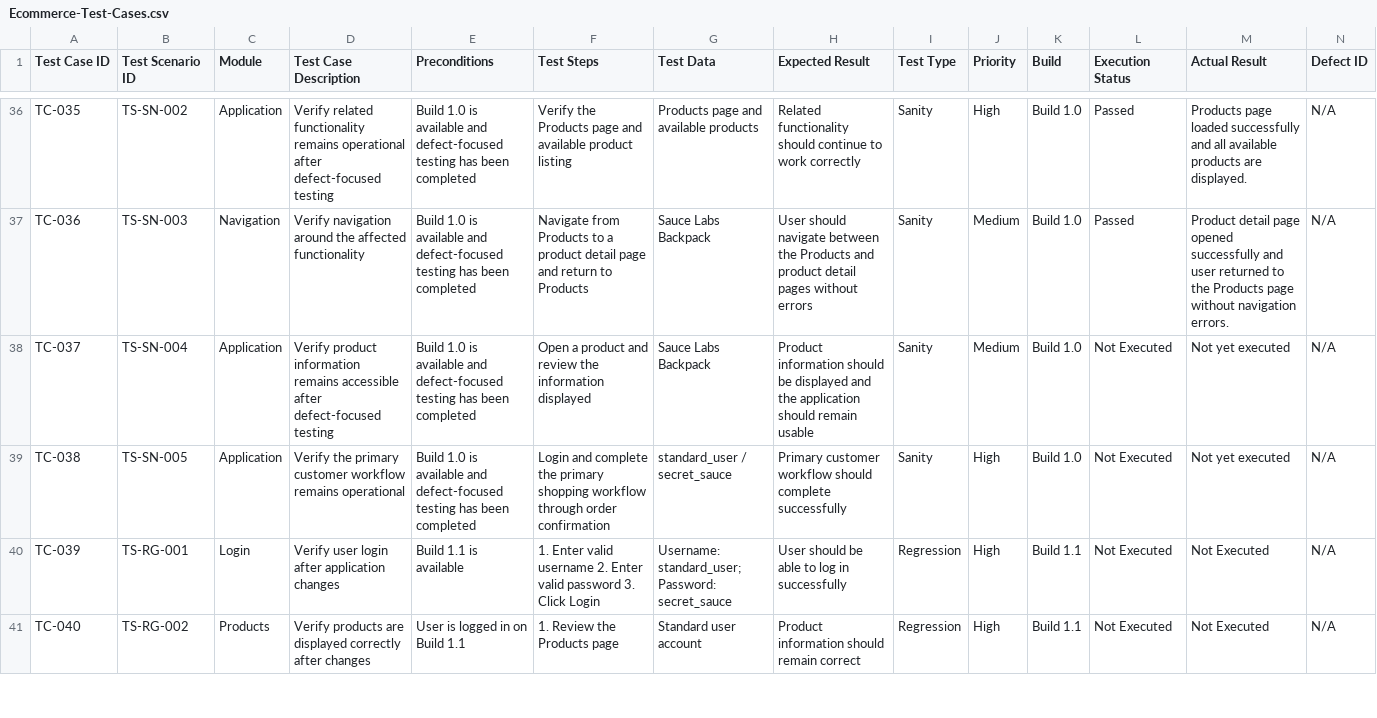
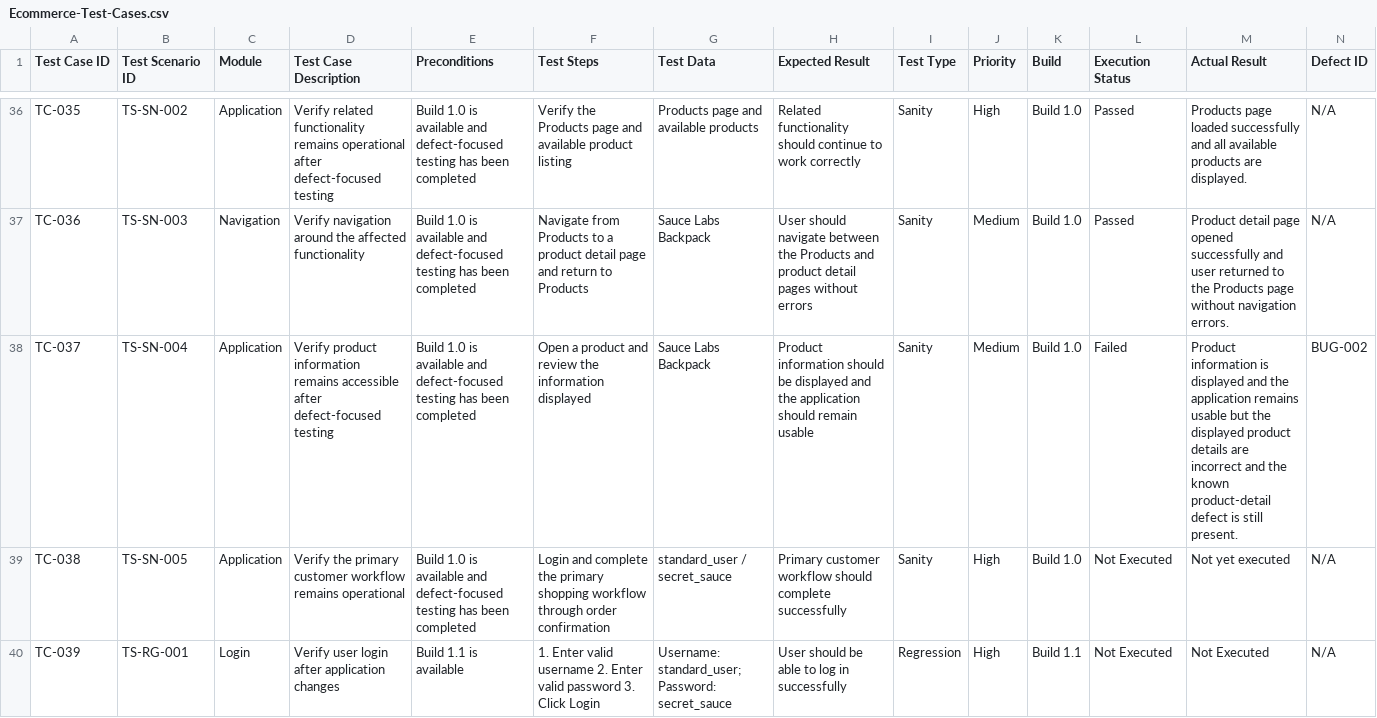
Before and after one commit to dipikananda/manual-testing-regression-uat, a CSV file: Test-Cases/Ecommerce-Test-Cases.csv, drawn as a sheet; only a part is shown, gaps mark what is left out; the shorter side is filled out with more unchanged rows.

Commit message:
Update Ecommerce-Test-Cases.csv

```diff
--- a/Test-Cases/Ecommerce-Test-Cases.csv
+++ b/Test-Cases/Ecommerce-Test-Cases.csv
@@ -37,3 +37,3 @@ TC-035,TS-SN-002,Application,Verify related functionality remains operational af
 TC-036,TS-SN-003,Navigation,Verify navigation around the affected functionality,Build 1.0 is available and defect-focused testing has been completed,Navigate from Products to a product detail page and return to Products,Sauce Labs Backpack,User should navigate between the Products and product detail pages without errors,Sanity,Medium,Build 1.0,Passed,Product detail page opened successfully and user returned to the Products page without navigation errors.,N/A
-TC-037,TS-SN-004,Application,Verify product information remains accessible after defect-focused testing,Build 1.0 is available and defect-focused testing has been completed,Open a product and review the information displayed,Sauce Labs Backpack,Product information should be displayed and the application should remain usable,Sanity,Medium,Build 1.0,Not Executed,Not yet executed,N/A
+TC-037,TS-SN-004,Application,Verify product information remains accessible after defect-focused testing,Build 1.0 is available and defect-focused testing has been completed,Open a product and review the information displayed,Sauce Labs Backpack,Product information should be displayed and the application should remain usable,Sanity,Medium,Build 1.0,Failed,Product information is displayed and the application remains usable but the displayed product details are incorrect and the known product-detail defect is still present.,BUG-002
 TC-038,TS-SN-005,Application,Verify the primary customer workflow remains operational,Build 1.0 is available and defect-focused testing has been completed,Login and complete the primary shopping workflow through order confirmation,standard_user / secret_sauce,Primary customer workflow should complete successfully,Sanity,High,Build 1.0,Not Executed,Not yet executed,N/A
```
